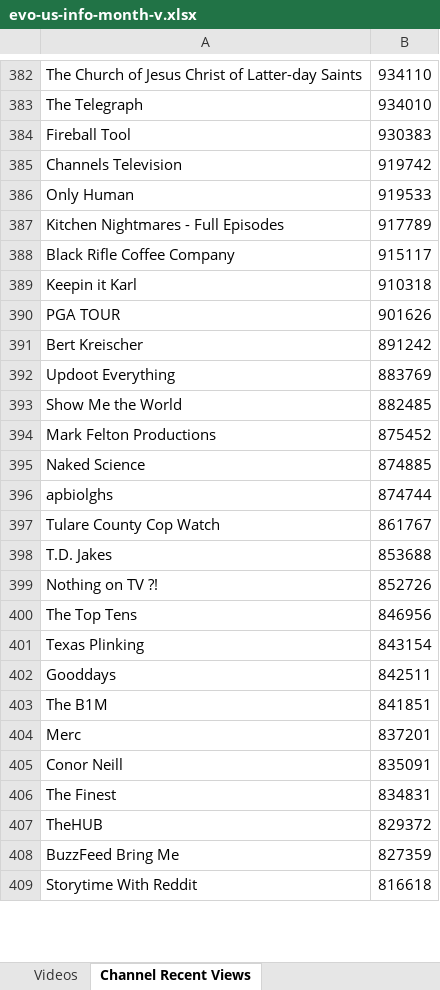
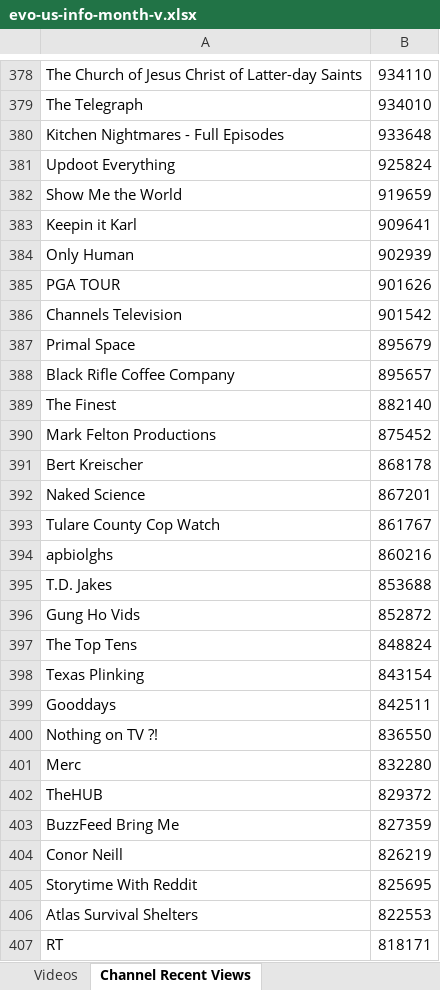
Before and after one commit to pnbt/youtube-transparency, an Excel workbook: app/assets/data/info/evo-us-info-month-v.xlsx, sheet Channel Recent Views, drawn as a sheet; only a part is shown, gaps mark what is left out; values as stored, in another font and other column widths than the file's, no borders; removed rows and columns are numbered as before the commit, all else as after; the diff covers the shown part only; the diff names each change by its address in the sheet, - before the commit and + after, or states it on an @@ line.

```diff
--- a/app/assets/data/info/evo-us-info-month-v.xlsx (sheet Channel Recent Views)
+++ b/app/assets/data/info/evo-us-info-month-v.xlsx (sheet Channel Recent Views)
-row 384: Fireball Tool | 930383
-row 385: Channels Television | 919742
-row 386: Only Human | 919533
-B380: 917789
+B380: 933648
-row 388: Black Rifle Coffee Company | 915117
+row 381: Updoot Everything | 925824
+row 382: Show Me the World | 919659
-B383: 910318
+B383: 909641
+row 384: Only Human | 902939
-row 391: Bert Kreischer | 891242
-row 392: Updoot Everything | 883769
-row 393: Show Me the World | 882485
+row 386: Channels Television | 901542
+row 387: Primal Space | 895679
+row 388: Black Rifle Coffee Company | 895657
+row 389: The Finest | 882140
+row 391: Bert Kreischer | 868178
-B392: 874885
+B392: 867201
-row 396: apbiolghs | 874744
+row 394: apbiolghs | 860216
-row 399: Nothing on TV ?! | 852726
+row 396: Gung Ho Vids | 852872
-B397: 846956
+B397: 848824
-row 403: The B1M | 841851
+row 400: Nothing on TV ?! | 836550
-B401: 837201
+B401: 832280
-row 405: Conor Neill | 835091
-row 406: The Finest | 834831
+row 404: Conor Neill | 826219
-B405: 816618
+B405: 825695
+row 406: Atlas Survival Shelters | 822553
+row 407: RT | 818171
```
Also changed, not shown: 353 added rows, 351 removed rows and 173 edited cells elsewhere in this sheet, sheet Videos, app/assets/data/info/evo-us-info-3days-r.xlsx, app/assets/data/info/evo-us-info-3days-v.xlsx, 14 other files.
